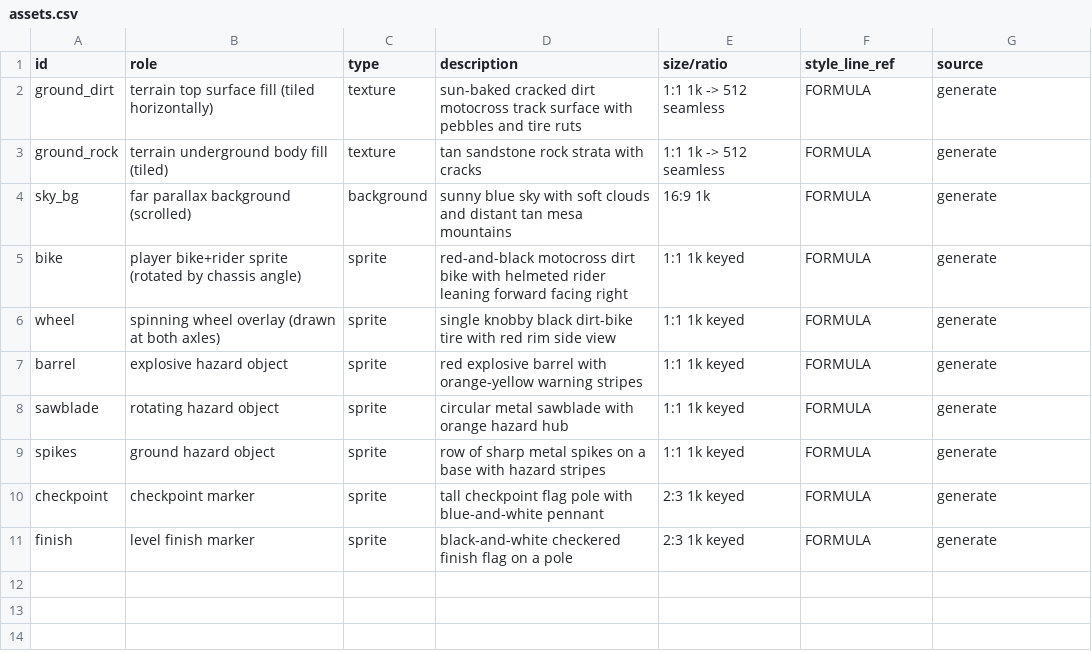
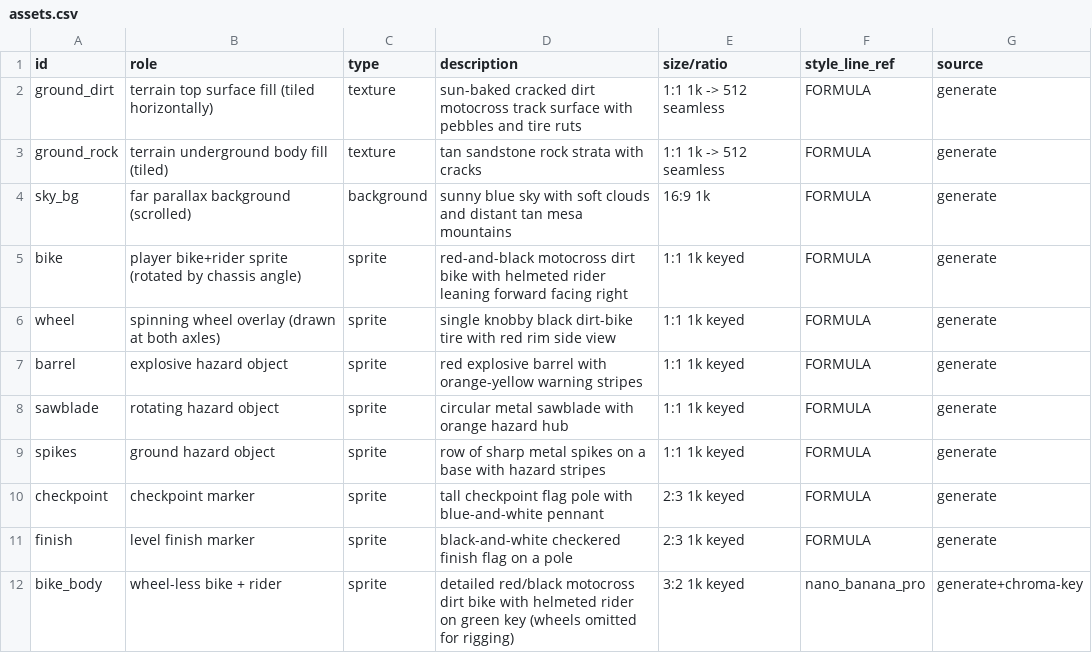
Before and after one commit to QemmHD/motogame, a CSV file: design/assets.csv, drawn as a sheet.

```diff
--- a/design/assets.csv
+++ b/design/assets.csv
@@ -11 +11,2 @@ checkpoint,checkpoint marker,sprite,tall checkpoint flag pole with blue-and-whit
 finish,level finish marker,sprite,black-and-white checkered finish flag on a pole,2:3 1k keyed,FORMULA,generate
+bike_body,wheel-less bike + rider,sprite,detailed red/black motocross dirt bike with helmeted rider on green key (wheels omitted for rigging),3:2 1k keyed,nano_banana_pro,generate+chroma-key
```
Also changed, not shown: 5 other files.
